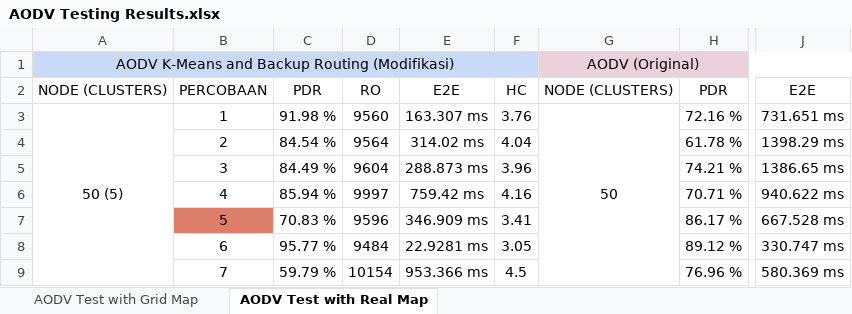
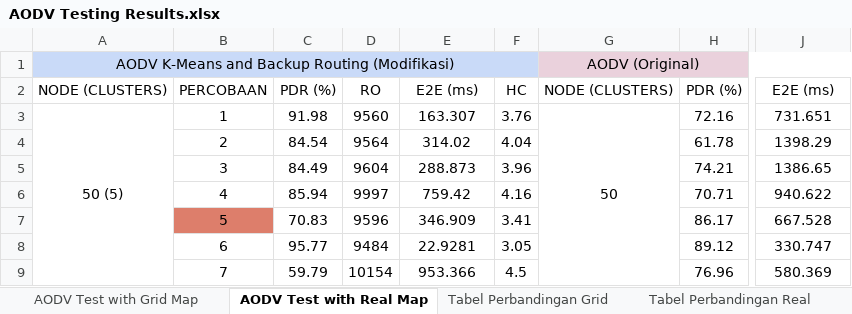
Before and after one commit to fahrizalna/TugasAkhir, an Excel workbook: TESTING/DATA/AODV Testing Results.xlsx, sheet AODV Test with Real Map, drawn as a sheet; only a part is shown, gaps mark what is left out; values as stored, in another font and other column widths than the file's, no borders; the diff covers the shown part only; the diff names each change by its address in the sheet, - before the commit and + after, or states it on an @@ line.

```diff
--- a/TESTING/DATA/AODV Testing Results.xlsx (sheet AODV Test with Real Map)
+++ b/TESTING/DATA/AODV Testing Results.xlsx (sheet AODV Test with Real Map)
+sheet tab: Tabel Perbandingan Grid
+sheet tab: Tabel Perbandingan Real
-C2: PDR
+C2: PDR (%)
-E2: E2E
+E2: E2E (ms)
-H2: PDR
+H2: PDR (%)
-J2: E2E
+J2: E2E (ms)
-C3: 91.98 %
+C3: 91.98
-E3: 163.307 ms
+E3: 163.307
-H3: 72.16 %
+H3: 72.16
-J3: 731.651 ms
+J3: 731.651
-C4: 84.54 %
+C4: 84.54
-E4: 314.02 ms
+E4: 314.02
-H4: 61.78 %
+H4: 61.78
-J4: 1398.29 ms
+J4: 1398.29
-C5: 84.49 %
+C5: 84.49
-E5: 288.873 ms
+E5: 288.873
-H5: 74.21 %
+H5: 74.21
-J5: 1386.65 ms
+J5: 1386.65
-C6: 85.94 %
+C6: 85.94
-E6: 759.42 ms
+E6: 759.42
-H6: 70.71 %
+H6: 70.71
-J6: 940.622 ms
+J6: 940.622
-C7: 70.83 %
+C7: 70.83
-E7: 346.909 ms
+E7: 346.909
-H7: 86.17 %
+H7: 86.17
-J7: 667.528 ms
+J7: 667.528
-C8: 95.77 %
+C8: 95.77
-E8: 22.9281 ms
+E8: 22.9281
-H8: 89.12 %
+H8: 89.12
-J8: 330.747 ms
+J8: 330.747
-C9: 59.79 %
+C9: 59.79
-E9: 953.366 ms
+E9: 953.366
-H9: 76.96 %
+H9: 76.96
-J9: 580.369 ms
+J9: 580.369
```
Also changed, not shown: 4 added rows and 132 edited cells elsewhere in this sheet, sheet AODV Test with Grid Map, 3 other files.
